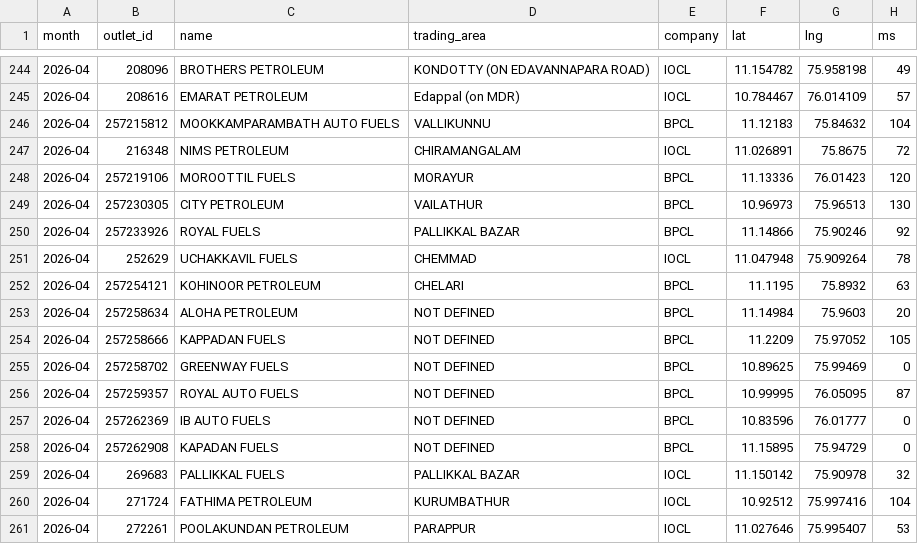
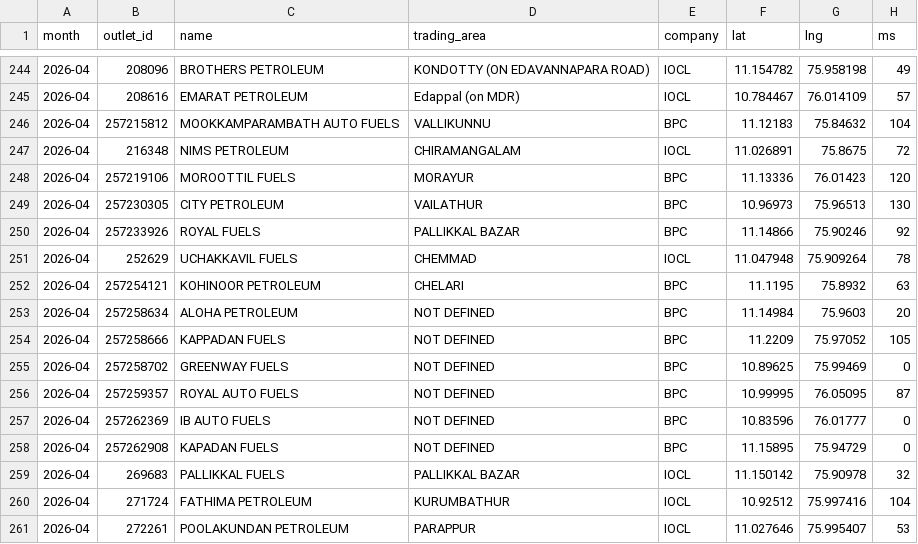
Before and after one commit to Sneakout/fuel-map-app, a CSV file: public/stations.csv, drawn as a sheet; only a part is shown, gaps mark what is left out; the diff covers the shown part only; the diff names each change by its address in the sheet, - before the commit and + after, or states it on an @@ line.

```diff
--- a/public/stations.csv
+++ b/public/stations.csv
-E246 (company): BPCL
+E246 (company): BPC
-E248:E250 (company): BPCL
+E248:E250 (company): BPC
-E252:E258 (company): BPCL
+E252:E258 (company): BPC
```
Also changed, not shown: 18 edited cells elsewhere in this file.
